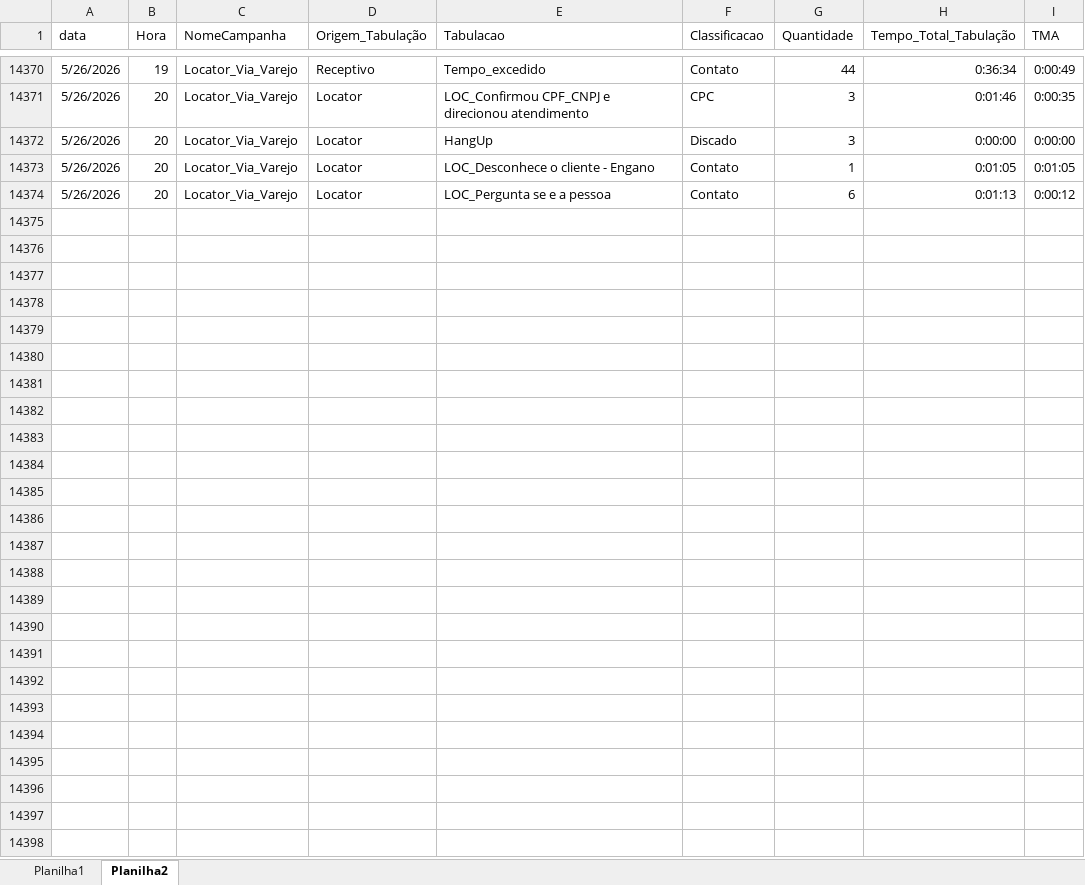
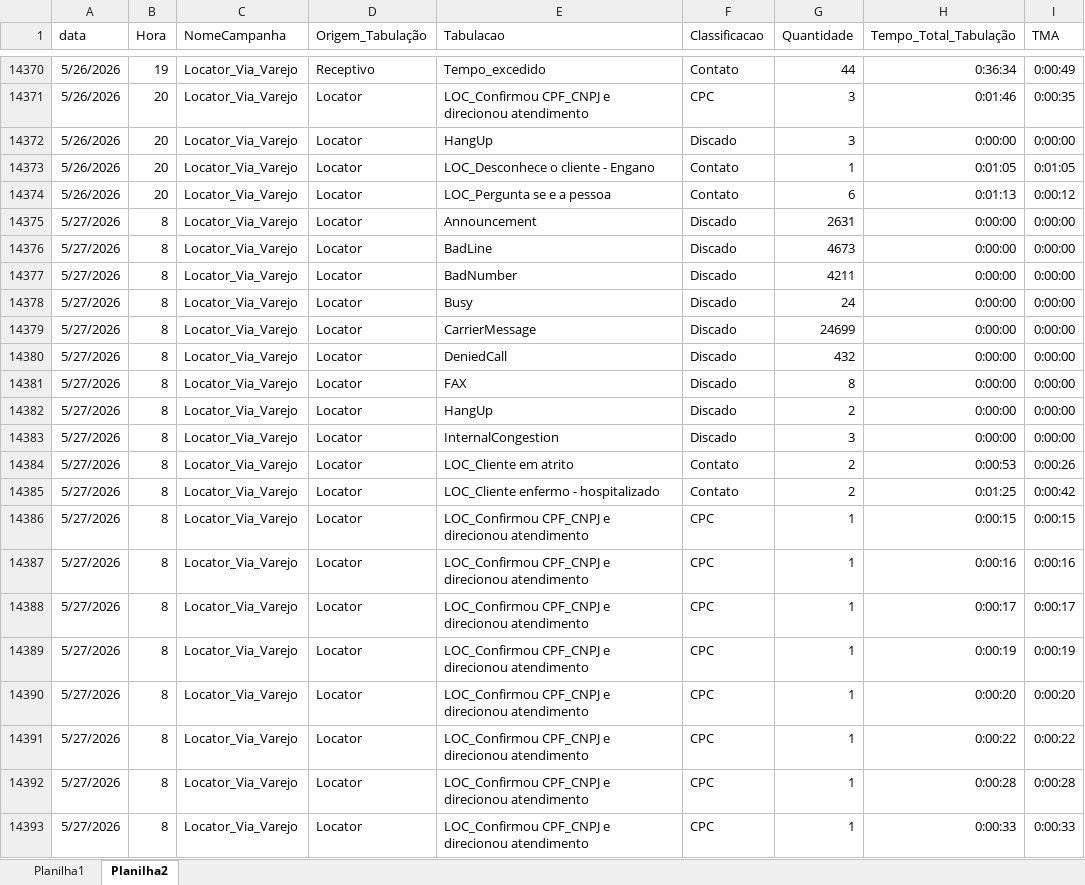
Before and after one commit to kikosouza159-afk/OSPDataCommandCenter, an Excel workbook: data/base.xlsx, sheet Planilha2, drawn as a sheet; only a part is shown, gaps mark what is left out; values as stored, in another font and other column widths than the file's, no borders; the diff covers the shown part only; the diff names each change by its address in the sheet, - before the commit and + after, or states it on an @@ line.

```diff
--- a/data/base.xlsx (sheet Planilha2)
+++ b/data/base.xlsx (sheet Planilha2)
+row 14375: 5/27/2026 | 8 | Locator_Via_Varejo | Locator | Announcement | Discado | 2631 | 0:00:00 | 0:00:00
+row 14376: 5/27/2026 | 8 | Locator_Via_Varejo | Locator | BadLine | Discado | 4673 | 0:00:00 | 0:00:00
+row 14377: 5/27/2026 | 8 | Locator_Via_Varejo | Locator | BadNumber | Discado | 4211 | 0:00:00 | 0:00:00
+row 14378: 5/27/2026 | 8 | Locator_Via_Varejo | Locator | Busy | Discado | 24 | 0:00:00 | 0:00:00
+row 14379: 5/27/2026 | 8 | Locator_Via_Varejo | Locator | CarrierMessage | Discado | 24699 | 0:00:00 | 0:00:00
+row 14380: 5/27/2026 | 8 | Locator_Via_Varejo | Locator | DeniedCall | Discado | 432 | 0:00:00 | 0:00:00
+row 14381: 5/27/2026 | 8 | Locator_Via_Varejo | Locator | FAX | Discado | 8 | 0:00:00 | 0:00:00
+row 14382: 5/27/2026 | 8 | Locator_Via_Varejo | Locator | HangUp | Discado | 2 | 0:00:00 | 0:00:00
+row 14383: 5/27/2026 | 8 | Locator_Via_Varejo | Locator | InternalCongestion | Discado | 3 | 0:00:00 | 0:00:00
+row 14384: 5/27/2026 | 8 | Locator_Via_Varejo | Locator | LOC_Cliente em atrito | Contato | 2 | 0:00:53 | 0:00:26
+row 14385: 5/27/2026 | 8 | Locator_Via_Varejo | Locator | LOC_Cliente enfermo - hospitalizado | Contato | 2 | 0:01:25 | 0:00:42
+row 14386: 5/27/2026 | 8 | Locator_Via_Varejo | Locator | LOC_Confirmou CPF_CNPJ e direcionou atendimento | CPC | 1 | 0:00:15 | 0:00:15
+row 14387: 5/27/2026 | 8 | Locator_Via_Varejo | Locator | LOC_Confirmou CPF_CNPJ e direcionou atendimento | CPC | 1 | 0:00:16 | 0:00:16
+row 14388: 5/27/2026 | 8 | Locator_Via_Varejo | Locator | LOC_Confirmou CPF_CNPJ e direcionou atendimento | CPC | 1 | 0:00:17 | 0:00:17
+row 14389: 5/27/2026 | 8 | Locator_Via_Varejo | Locator | LOC_Confirmou CPF_CNPJ e direcionou atendimento | CPC | 1 | 0:00:19 | 0:00:19
+row 14390: 5/27/2026 | 8 | Locator_Via_Varejo | Locator | LOC_Confirmou CPF_CNPJ e direcionou atendimento | CPC | 1 | 0:00:20 | 0:00:20
+row 14391: 5/27/2026 | 8 | Locator_Via_Varejo | Locator | LOC_Confirmou CPF_CNPJ e direcionou atendimento | CPC | 1 | 0:00:22 | 0:00:22
+row 14392: 5/27/2026 | 8 | Locator_Via_Varejo | Locator | LOC_Confirmou CPF_CNPJ e direcionou atendimento | CPC | 1 | 0:00:28 | 0:00:28
+row 14393: 5/27/2026 | 8 | Locator_Via_Varejo | Locator | LOC_Confirmou CPF_CNPJ e direcionou atendimento | CPC | 1 | 0:00:33 | 0:00:33
```
Also changed, not shown: 74 added rows elsewhere in this sheet, sheet Planilha1, 1 other file.
